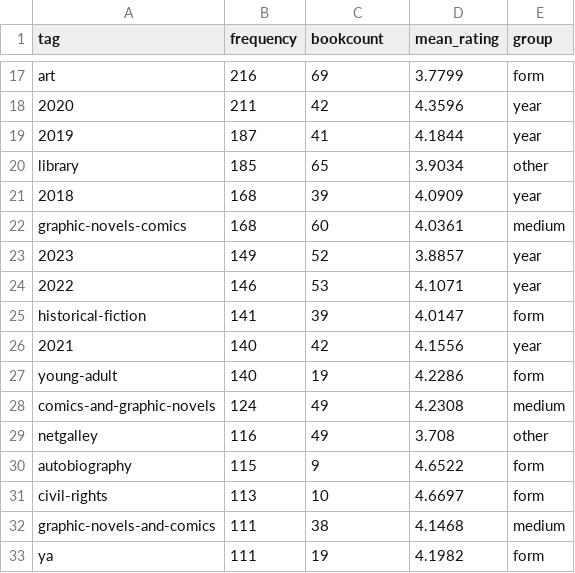
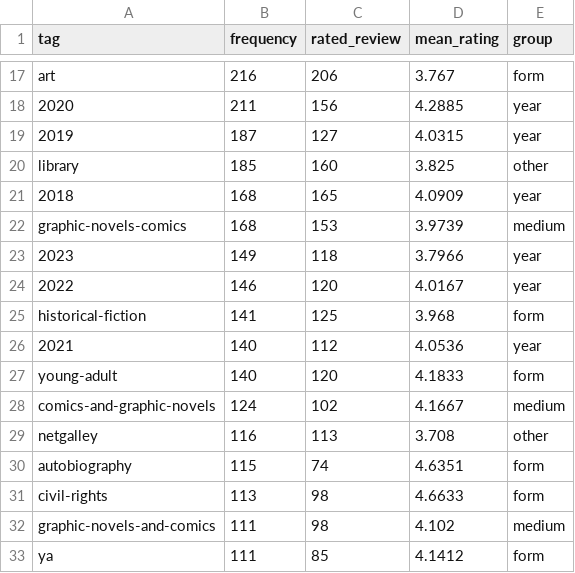
Before and after one commit to OdessyLiu/Modernist_Remediation, a CSV file: Data/Tags/tag_100_4ACH.csv, drawn as a sheet; only a part is shown, gaps mark what is left out; the diff covers the shown part only; the diff names each change by its address in the sheet, - before the commit and + after, or states it on an @@ line.

```diff
--- a/Data/Tags/tag_100_4ACH.csv
+++ b/Data/Tags/tag_100_4ACH.csv
-C1: bookcount
+C1: rated_review
-C17 (rated_review): 69
+C17 (rated_review): 206
-D17 (mean_rating): 3.7799
+D17 (mean_rating): 3.767
-C18 (rated_review): 42
+C18 (rated_review): 156
-D18 (mean_rating): 4.3596
+D18 (mean_rating): 4.2885
-C19 (rated_review): 41
+C19 (rated_review): 127
-D19 (mean_rating): 4.1844
+D19 (mean_rating): 4.0315
-C20 (rated_review): 65
+C20 (rated_review): 160
-D20 (mean_rating): 3.9034
+D20 (mean_rating): 3.825
-C21 (rated_review): 39
+C21 (rated_review): 165
-C22 (rated_review): 60
+C22 (rated_review): 153
-D22 (mean_rating): 4.0361
+D22 (mean_rating): 3.9739
-C23 (rated_review): 52
+C23 (rated_review): 118
-D23 (mean_rating): 3.8857
+D23 (mean_rating): 3.7966
-C24 (rated_review): 53
+C24 (rated_review): 120
-D24 (mean_rating): 4.1071
+D24 (mean_rating): 4.0167
-C25 (rated_review): 39
+C25 (rated_review): 125
-D25 (mean_rating): 4.0147
+D25 (mean_rating): 3.968
-C26 (rated_review): 42
+C26 (rated_review): 112
-D26 (mean_rating): 4.1556
+D26 (mean_rating): 4.0536
-C27 (rated_review): 19
+C27 (rated_review): 120
-D27 (mean_rating): 4.2286
+D27 (mean_rating): 4.1833
-C28 (rated_review): 49
+C28 (rated_review): 102
-D28 (mean_rating): 4.2308
+D28 (mean_rating): 4.1667
-C29 (rated_review): 49
+C29 (rated_review): 113
-C30 (rated_review): 9
+C30 (rated_review): 74
-D30 (mean_rating): 4.6522
+D30 (mean_rating): 4.6351
-C31 (rated_review): 10
+C31 (rated_review): 98
-D31 (mean_rating): 4.6697
+D31 (mean_rating): 4.6633
-C32 (rated_review): 38
+C32 (rated_review): 98
-D32 (mean_rating): 4.1468
+D32 (mean_rating): 4.102
-C33 (rated_review): 19
+C33 (rated_review): 85
-D33 (mean_rating): 4.1982
+D33 (mean_rating): 4.1412
```
Also changed, not shown: 36 edited cells elsewhere in this file, 13 other files.
